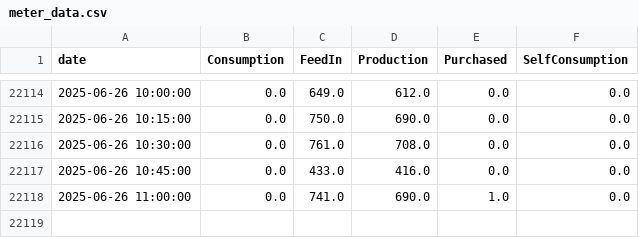
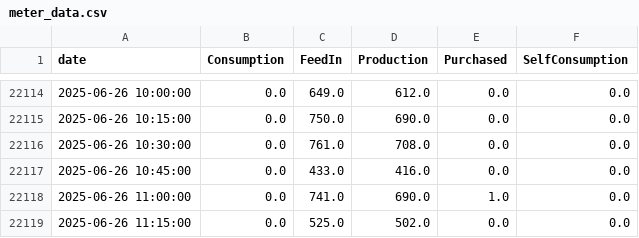
Before and after one commit to allison-dzubak/solar-energy-dashboard, a CSV file: meter_data.csv, drawn as a sheet; only a part is shown, gaps mark what is left out; the diff names each change by its address in the sheet, - before the commit and + after, or states it on an @@ line.

Commit message:
Updated meter data and html plots

```diff
--- a/meter_data.csv
+++ b/meter_data.csv
+row 22119: 2025-06-26 11:15:00 | 0.0 | 525.0 | 502.0 | 0.0 | 0.0
```
Also changed, not shown: 2 other files.
